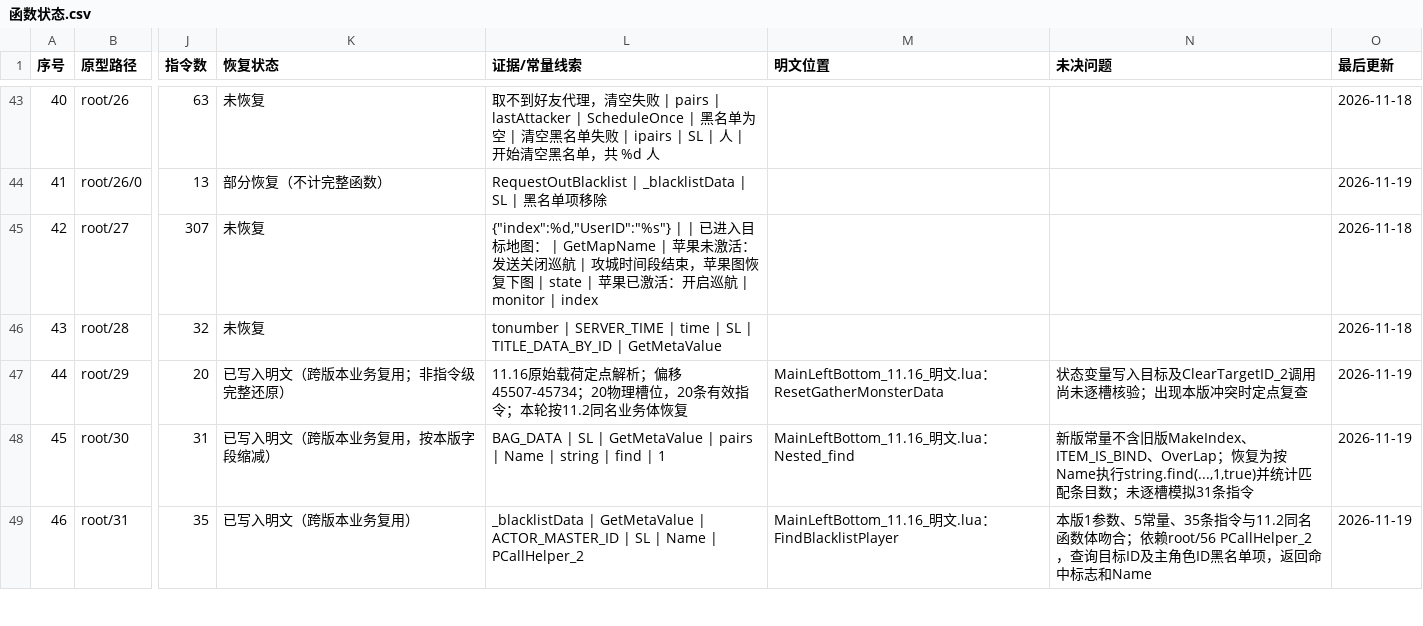
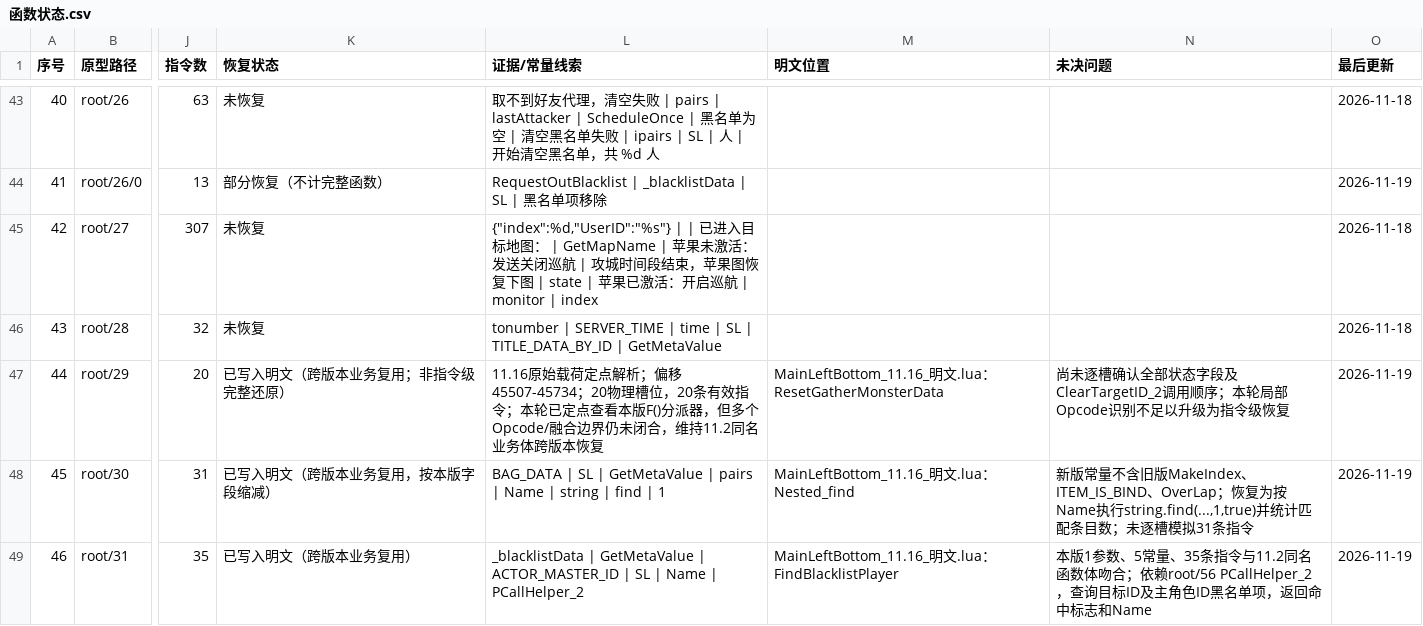
Before and after one commit to panchengdong88888/wjjm, a CSV file: 11.16/函数状态.csv, drawn as a sheet; only a part is shown, gaps mark what is left out; the diff names each change by its address in the sheet, - before the commit and + after, or states it on an @@ line.

Commit message:
Clarify root29 partial opcode evidence

```diff
--- a/11.16/函数状态.csv
+++ b/11.16/函数状态.csv
-L47 (证据/常量线索): …令；本轮按11.2同名业务体恢复
+L47 (证据/常量线索): …令；本轮已定点查看本版F()分派器，但多个Opcode/融合边界仍未闭合，维持11.2同名业务体跨版本恢复
-N47 (未决问题): 状态变量写入目标及ClearTargetID_2调用尚未逐槽核验；出现本版冲突时定点复查
+N47 (未决问题): 尚未逐槽确认全部状态字段及ClearTargetID_2调用顺序；本轮局部Opcode识别不足以升级为指令级恢复
```
